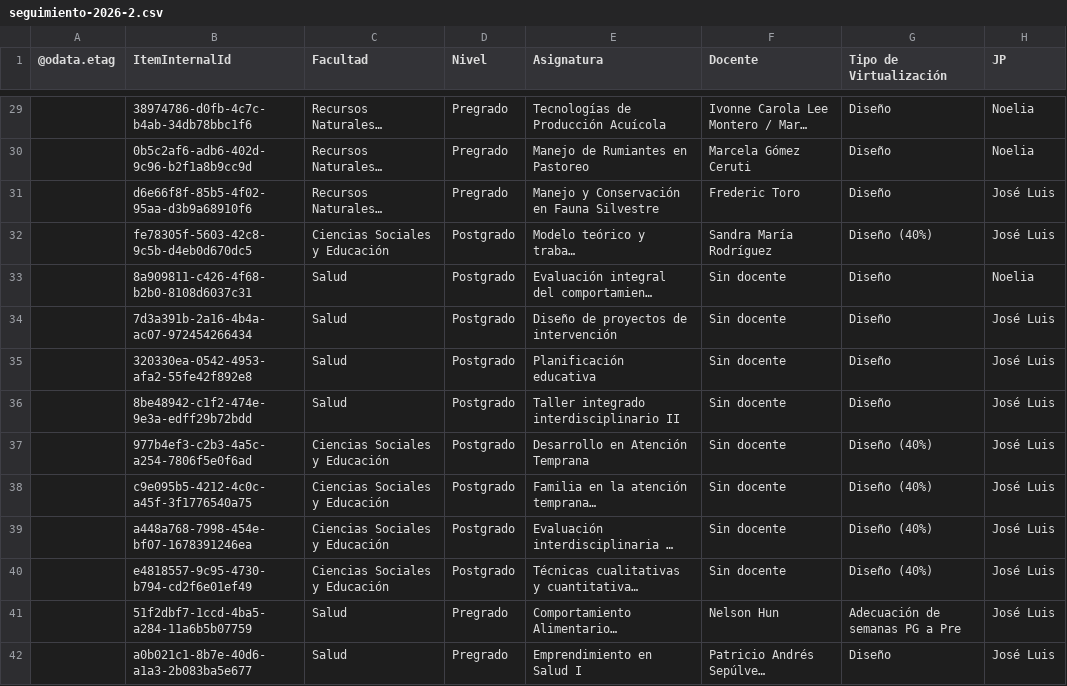
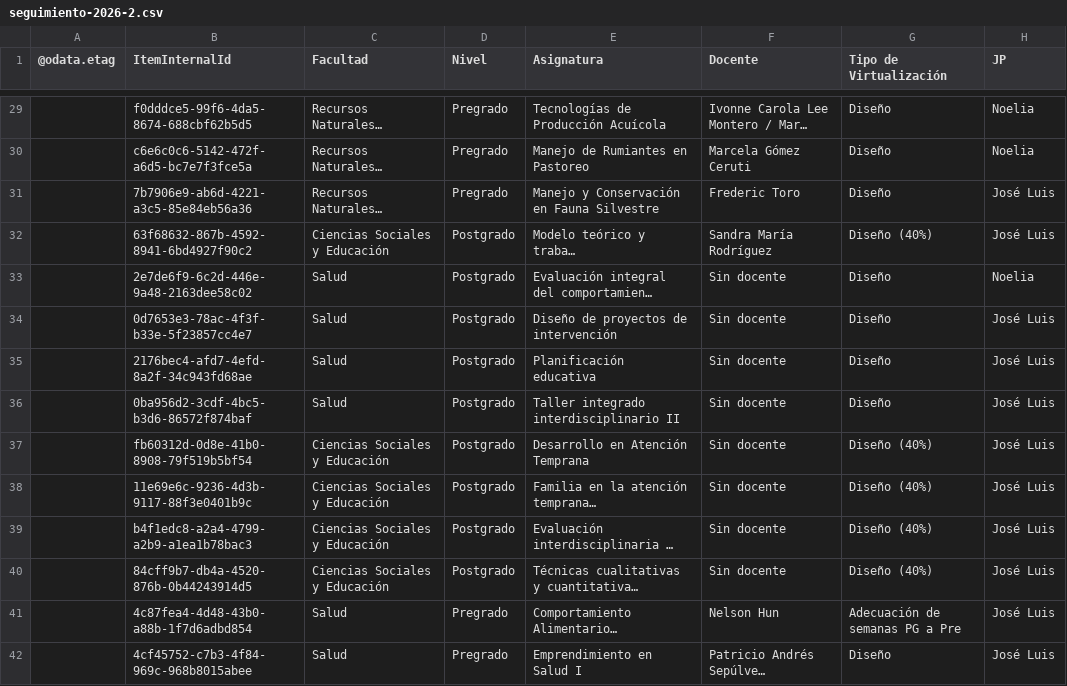
Before and after one commit to joseluissalazar81-spec/Seguimiento-proyecto-2026-2, a CSV file: data/seguimiento-2026-2.csv, drawn as a sheet; only a part is shown, gaps mark what is left out; long unchanged cells end in …; the diff covers the shown part only; the diff names each change by its address in the sheet, - before the commit and + after, or states it on an @@ line.

```diff
--- a/data/seguimiento-2026-2.csv
+++ b/data/seguimiento-2026-2.csv
-B29 (ItemInternalId): 38974786-d0fb-4c7c-b4ab-34db78bbc1f6
+B29 (ItemInternalId): f0dddce5-99f6-4da5-8674-688cbf62b5d5
-B30 (ItemInternalId): 0b5c2af6-adb6-402d-9c96-b2f1a8b9cc9d
+B30 (ItemInternalId): c6e6c0c6-5142-472f-a6d5-bc7e7f3fce5a
-B31 (ItemInternalId): d6e66f8f-85b5-4f02-95aa-d3b9a68910f6
+B31 (ItemInternalId): 7b7906e9-ab6d-4221-a3c5-85e84eb56a36
-B32 (ItemInternalId): fe78305f-5603-42c8-9c5b-d4eb0d670dc5
+B32 (ItemInternalId): 63f68632-867b-4592-8941-6bd4927f90c2
-B33 (ItemInternalId): 8a909811-c426-4f68-b2b0-8108d6037c31
+B33 (ItemInternalId): 2e7de6f9-6c2d-446e-9a48-2163dee58c02
-B34 (ItemInternalId): 7d3a391b-2a16-4b4a-ac07-972454266434
+B34 (ItemInternalId): 0d7653e3-78ac-4f3f-b33e-5f23857cc4e7
-B35 (ItemInternalId): 320330ea-0542-4953-afa2-55fe42f892e8
+B35 (ItemInternalId): 2176bec4-afd7-4efd-8a2f-34c943fd68ae
-B36 (ItemInternalId): 8be48942-c1f2-474e-9e3a-edff29b72bdd
+B36 (ItemInternalId): 0ba956d2-3cdf-4bc5-b3d6-86572f874baf
-B37 (ItemInternalId): 977b4ef3-c2b3-4a5c-a254-7806f5e0f6ad
+B37 (ItemInternalId): fb60312d-0d8e-41b0-8908-79f519b5bf54
-B38 (ItemInternalId): c9e095b5-4212-4c0c-a45f-3f1776540a75
+B38 (ItemInternalId): 11e69e6c-9236-4d3b-9117-88f3e0401b9c
-B39 (ItemInternalId): a448a768-7998-454e-bf07-1678391246ea
+B39 (ItemInternalId): b4f1edc8-a2a4-4799-a2b9-a1ea1b78bac3
-B40 (ItemInternalId): e4818557-9c95-4730-b794-cd2f6e01ef49
+B40 (ItemInternalId): 84cff9b7-db4a-4520-876b-0b44243914d5
-B41 (ItemInternalId): 51f2dbf7-1ccd-4ba5-a284-11a6b5b07759
+B41 (ItemInternalId): 4c87fea4-4d48-43b0-a88b-1f7d6adbd854
-B42 (ItemInternalId): a0b021c1-8b7e-40d6-a1a3-2b083ba5e677
+B42 (ItemInternalId): 4cf45752-c7b3-4f84-969c-968b8015abee
```
Also changed, not shown: 41 edited cells elsewhere in this file.
